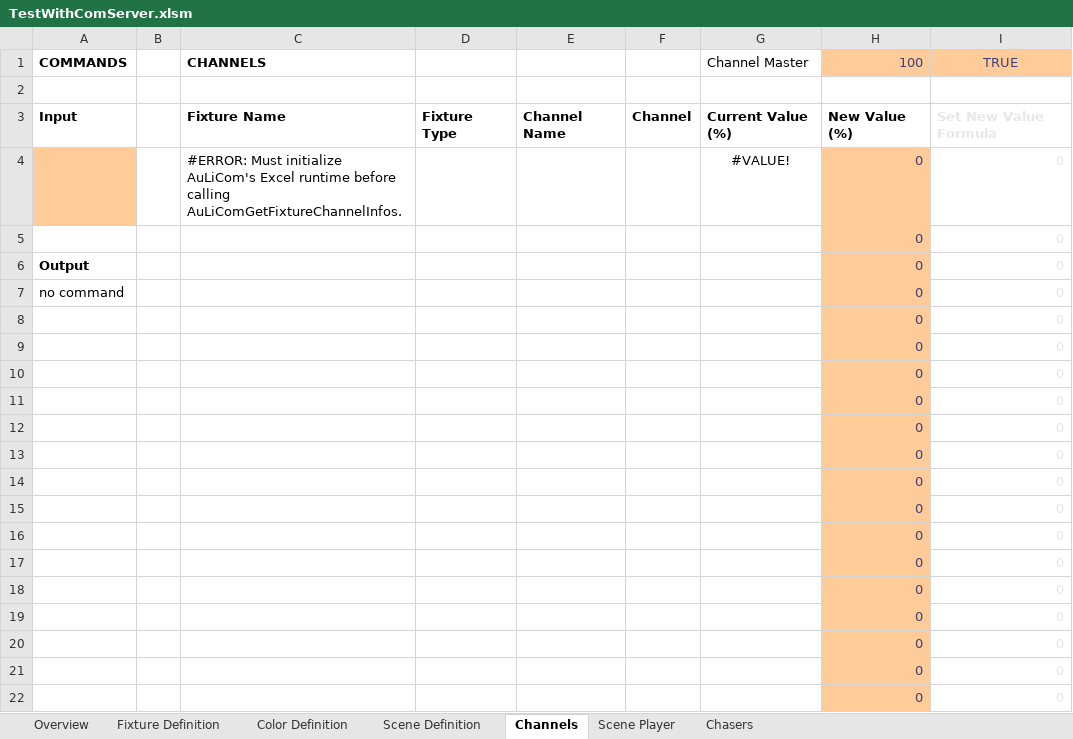
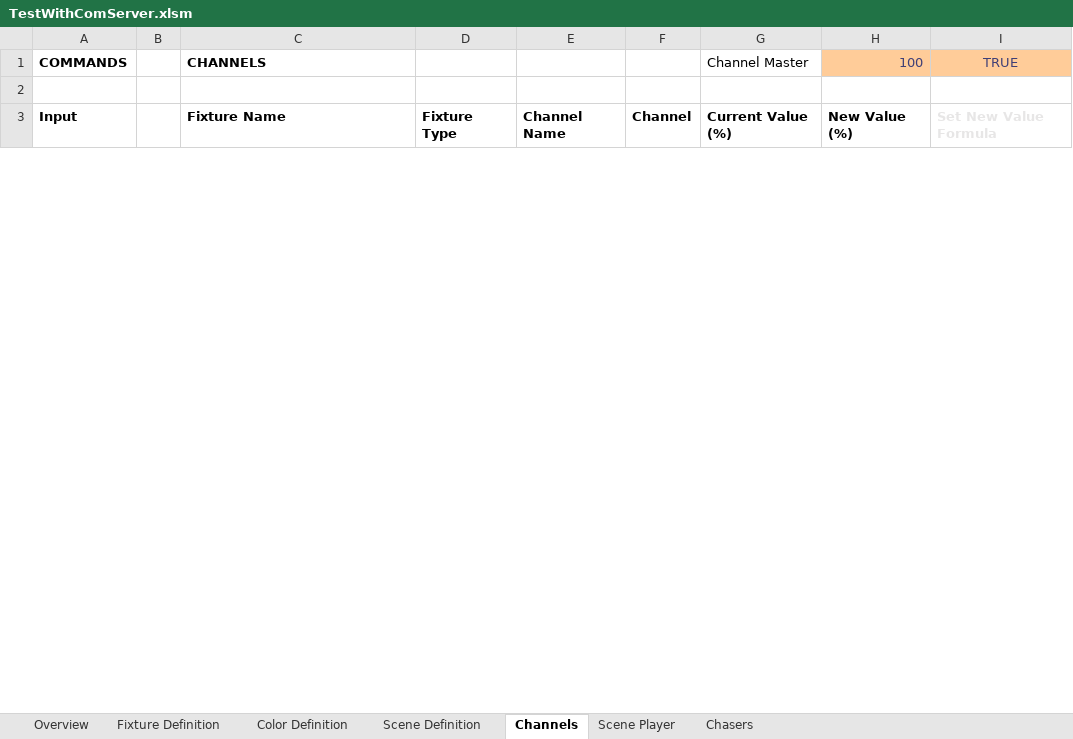
Before and after one commit to personalnexus/AuLiCom, an Excel workbook: doc/Excel/TestWithComServer.xlsm, sheet Channels, drawn as a sheet; only a part is shown; values as stored, in another font and other column widths than the file's, no borders; conditional formats not drawn; removed rows and columns are numbered as before the commit, all else as after; the diff covers the shown part only; the diff names each change by its address in the sheet, - before the commit and + after, or states it on an @@ line.

```diff
--- a/doc/Excel/TestWithComServer.xlsm (sheet Channels)
+++ b/doc/Excel/TestWithComServer.xlsm (sheet Channels)
-row 4:  |  | #ERROR: Must initialize AuLiCom's Excel runtime before calling AuLiComGetFixtureChannelInfos. |  |  |  | #VALUE! | 0 | 0
-row 5:  |  |  |  |  |  |  | 0 | 0
-row 6: Output |  |  |  |  |  |  | 0 | 0
-row 7: no command |  |  |  |  |  |  | 0 | 0
-row 8:  |  |  |  |  |  |  | 0 | 0
-row 9:  |  |  |  |  |  |  | 0 | 0
-row 10:  |  |  |  |  |  |  | 0 | 0
-row 11:  |  |  |  |  |  |  | 0 | 0
-row 12:  |  |  |  |  |  |  | 0 | 0
-row 13:  |  |  |  |  |  |  | 0 | 0
-row 14:  |  |  |  |  |  |  | 0 | 0
-row 15:  |  |  |  |  |  |  | 0 | 0
-row 16:  |  |  |  |  |  |  | 0 | 0
-row 17:  |  |  |  |  |  |  | 0 | 0
-row 18:  |  |  |  |  |  |  | 0 | 0
-row 19:  |  |  |  |  |  |  | 0 | 0
-row 20:  |  |  |  |  |  |  | 0 | 0
-row 21:  |  |  |  |  |  |  | 0 | 0
-row 22:  |  |  |  |  |  |  | 0 | 0
```
Also changed, not shown: 51 added rows and 32 removed rows elsewhere in this sheet, sheet Scene Definition, sheet Overview, sheet Scene Player, 1 other file.
